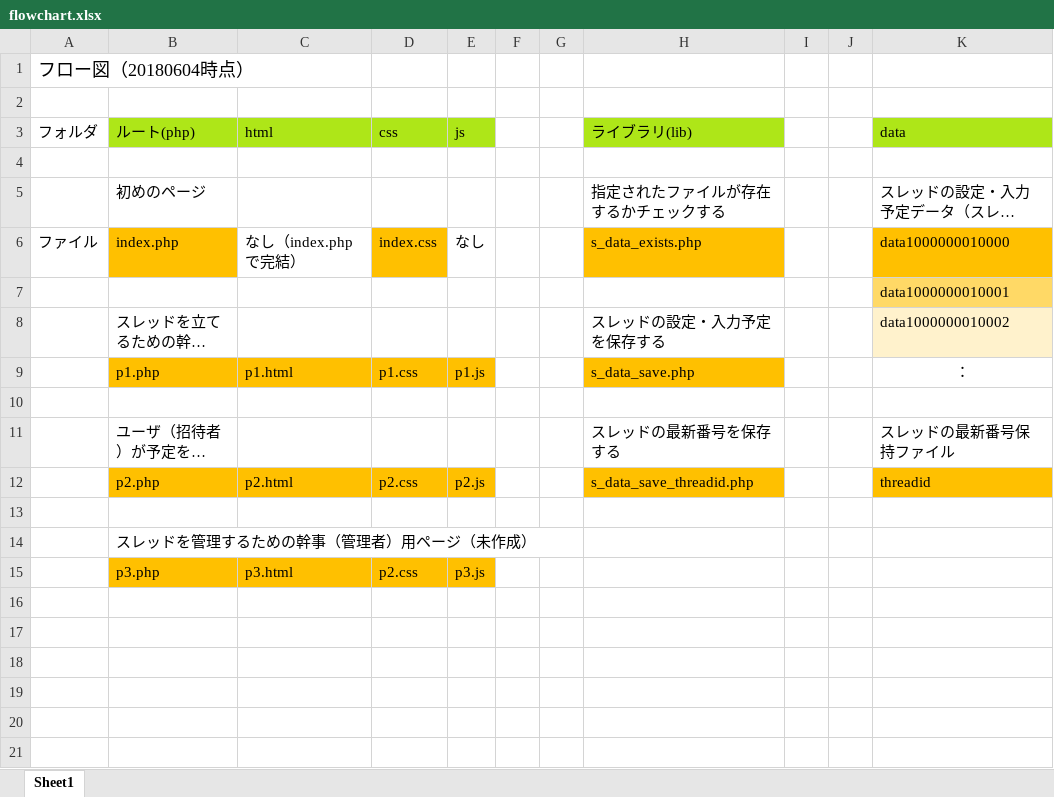
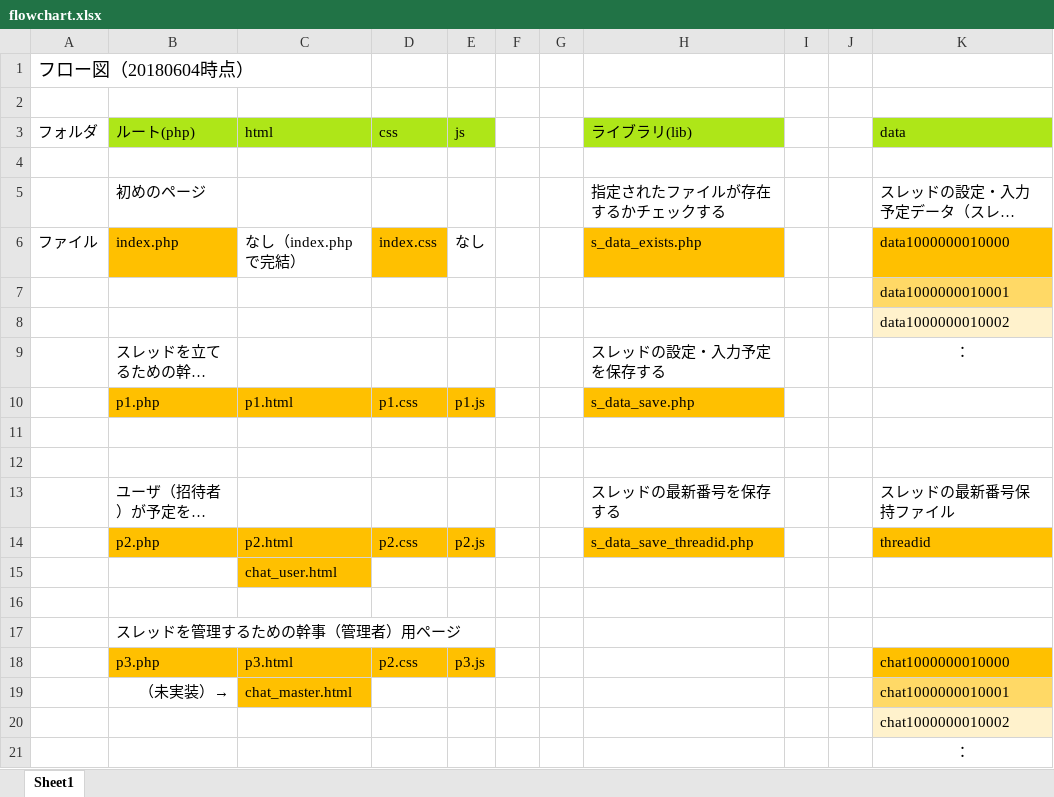
Before and after one commit to nagonagoya/Scheduler, an Excel workbook: flowchart.xlsx, sheet Sheet1, drawn as a sheet; long unchanged cells end in …; values as stored, in another font and other column widths than the file's, no borders; charts and pictures not drawn; addresses are those after the commit; the diff names each change by its address in the sheet, - before the commit and + after, or states it on an @@ line.

Commit message:
Add files via upload

```diff
--- a/flowchart.xlsx (sheet Sheet1)
+++ b/flowchart.xlsx (sheet Sheet1)
+row 8:  |  |  |  |  |  |  |  |  |  | data1000000010002
-K9 (data): data1000000010002
+K9 (data): ：
@@ K9 fill: #FFF2CC → none, alignment: left → center @@
-K10 (data): ：
+K10 (data): (empty)
+row 11: (empty)
+row 15:  |  | chat_user.html
-B17 (ルート(php)): スレッドを管理するための幹事（管理者）用ページ（未作成）
+B17 (ルート(php)): スレッドを管理するための幹事（管理者）用ページ
-K18 (data): (empty)
+K18 (data): chat1000000010000
-K18 fill: none
+K18 fill: #FFC000
+row 19:  | （未実装）→ | chat_master.html |  |  |  |  |  |  |  | chat1000000010001
+row 20:  |  |  |  |  |  |  |  |  |  | chat1000000010002
+row 21:  |  |  |  |  |  |  |  |  |  | ：
```
Also changed, not shown: charts or pictures.
